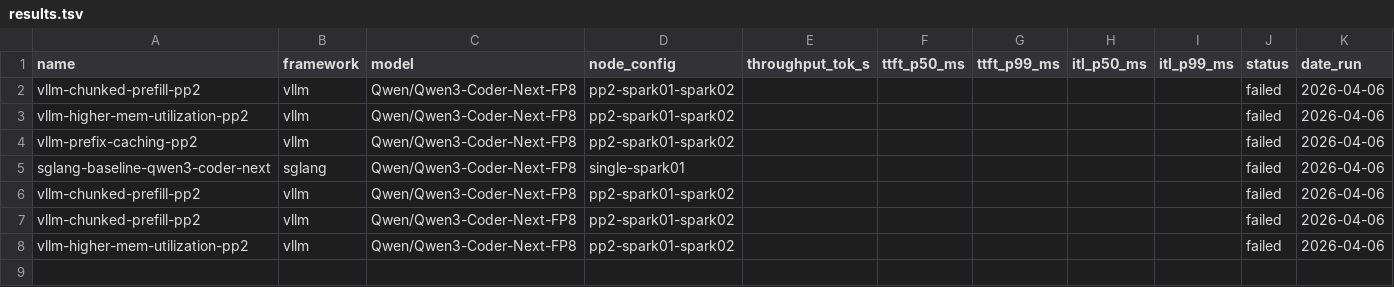
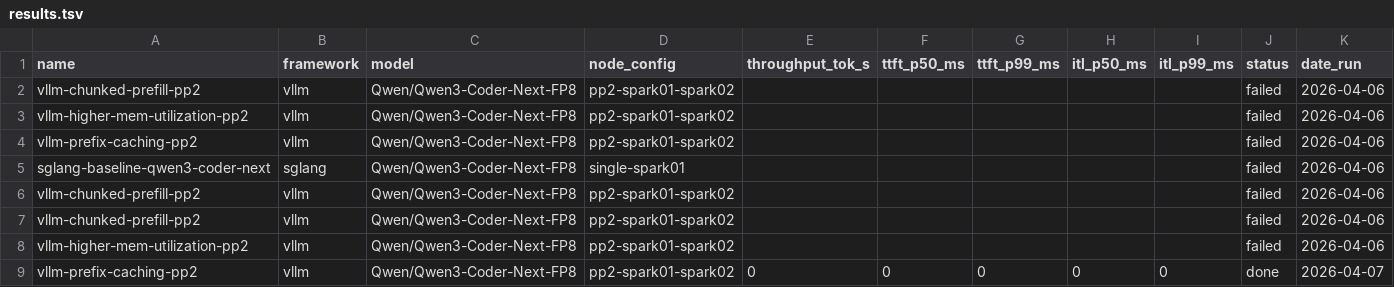
Before and after one commit to elizabetht/inference-research, a TSV file: autoresearch/results.tsv, drawn as a sheet; only a part is shown; rows hold the shown columns only; the diff names each change by its address in the sheet, - before the commit and + after, or states it on an @@ line.

```diff
--- a/autoresearch/results.tsv
+++ b/autoresearch/results.tsv
+row 9: vllm-prefix-caching-pp2 | vllm | Qwen/Qwen3-Coder-Next-FP8 | pp2-spark01-spark02 | 0 | 0 | 0 | 0 | 0 | done | 2026-04-07
```
Also changed, not shown: 2 other files.
